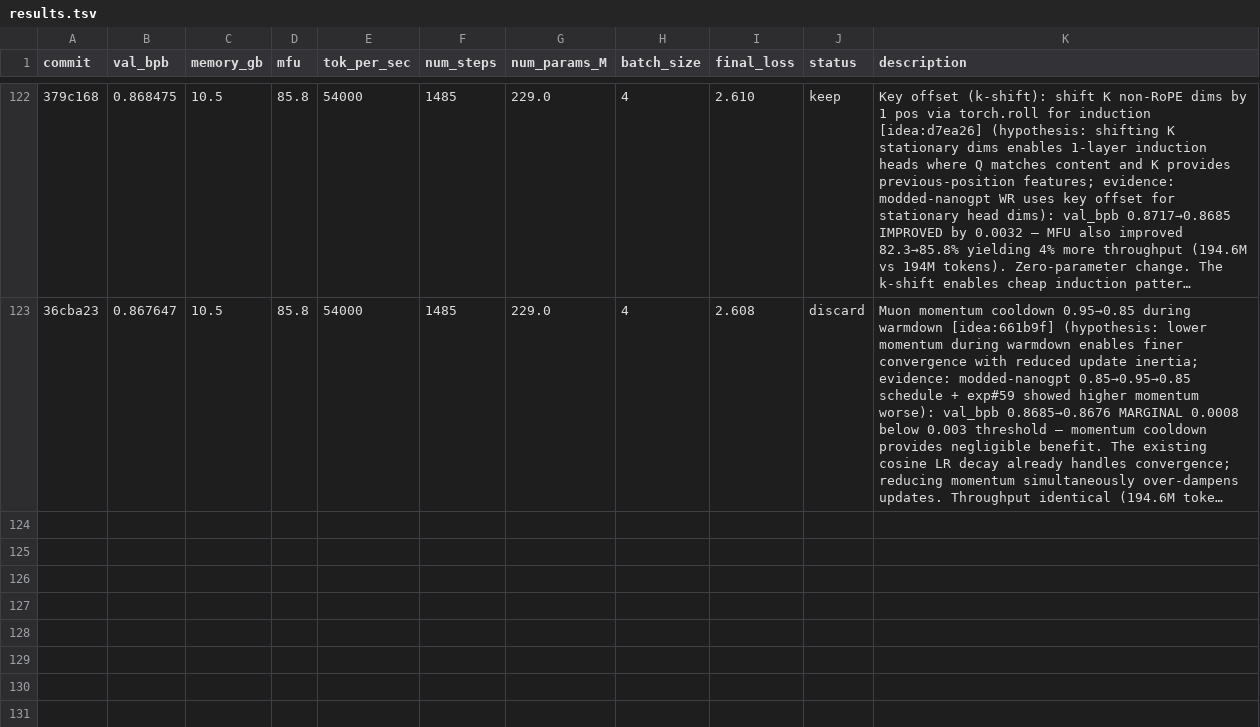
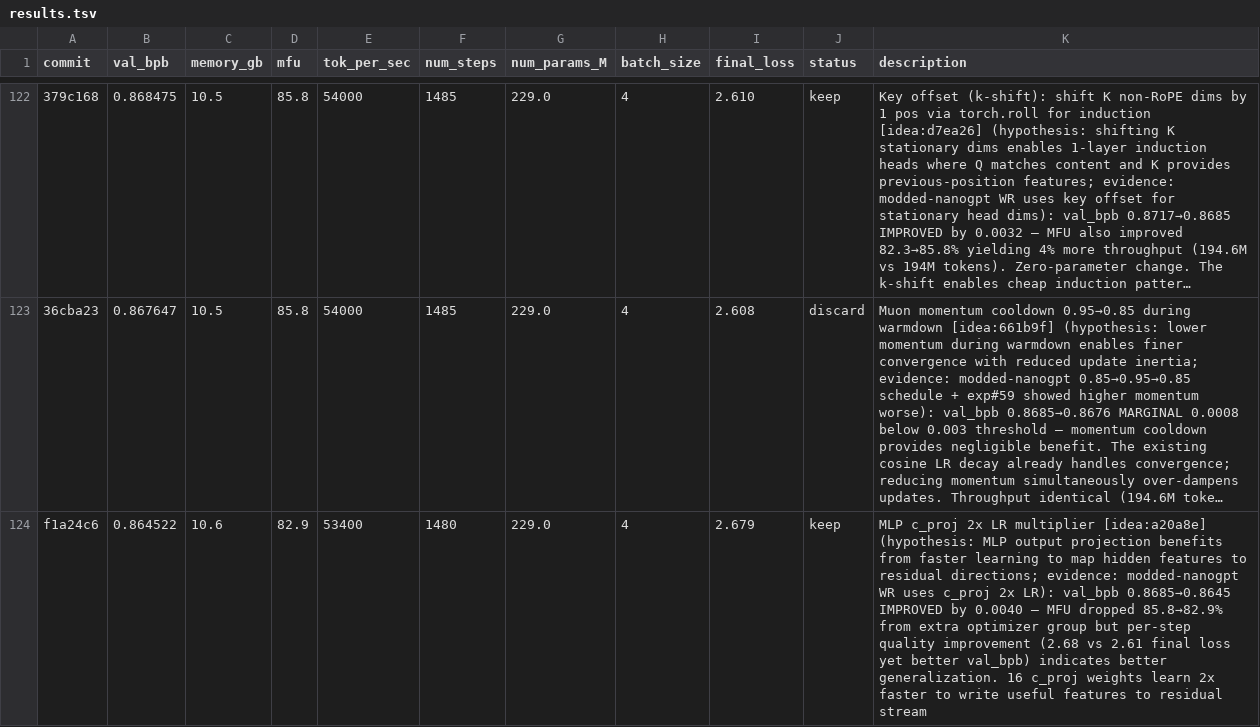
Before and after one commit to Djordje-Stojanovic/TrainRTX5070_60Min, a TSV file: results.tsv, drawn as a sheet; only a part is shown, gaps mark what is left out; long unchanged cells end in …; the diff names each change by its address in the sheet, - before the commit and + after, or states it on an @@ line.

```diff
--- a/results.tsv
+++ b/results.tsv
+row 124: f1a24c6 | 0.864522 | 10.6 | 82.9 | 53400 | 1480 | 229.0 | 4 | 2.679 | keep | MLP c_proj 2x LR multiplier [idea:a20a8e] (hypothesis: MLP output projection benefits from faster learning to map hidden features to residual directions; evidence: modded-nanogpt WR uses c_proj 2x LR): val_bpb 0.8685→0.8645 IMPROVED by 0.0040 — MFU dropped 85.8→82.9% from extra optimizer group but per-step quality improvement (2.68 vs 2.61 final loss yet better val_bpb) indicates better generalization. 16 c_proj weights learn 2x faster to write useful features to residual stream
```
